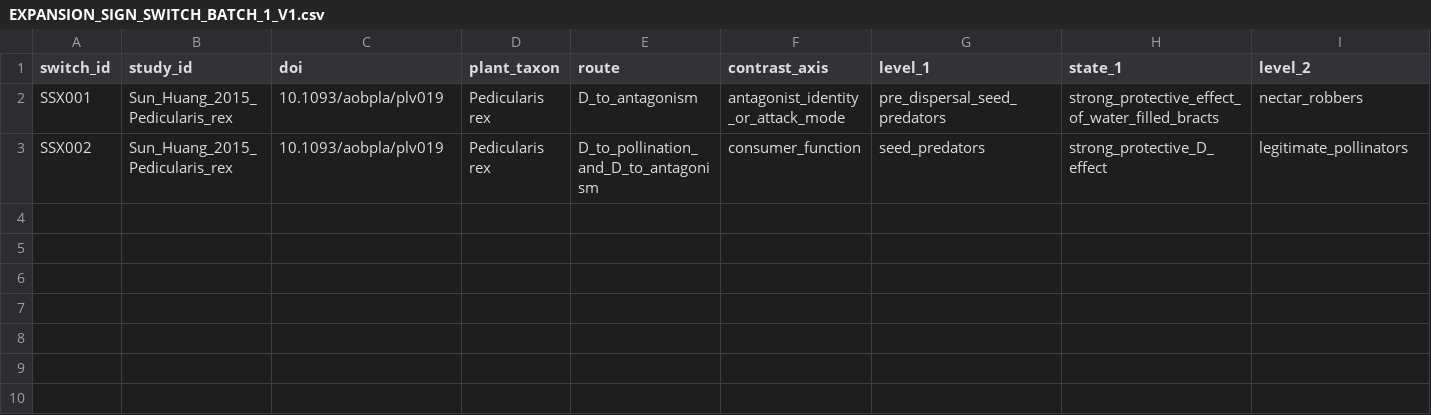
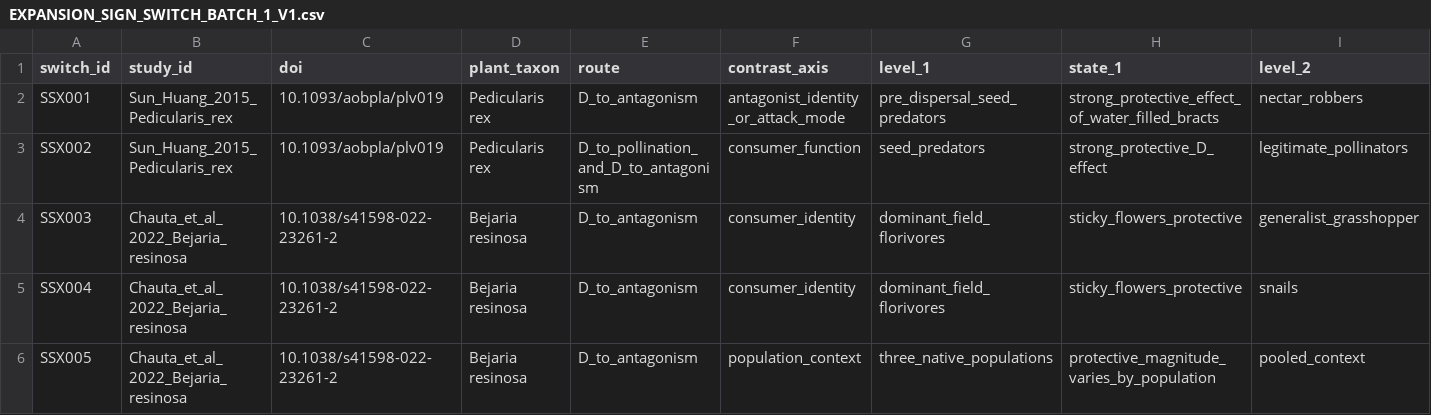
Before and after one commit to zuizui0223/bita, a CSV file: empirical/mechanism_pattern_synthesis/EXPANSION_SIGN_SWITCH_BATCH_1_V1.csv, drawn as a sheet; only a part is shown; rows hold the shown columns only; the diff names each change by its address in the sheet, - before the commit and + after, or states it on an @@ line.

Commit message:
Add Bejaria consumer and population context states

```diff
--- a/empirical/mechanism_pattern_synthesis/EXPANSION_SIGN_SWITCH_BATCH_1_V1.csv
+++ b/empirical/mechanism_pattern_synthesis/EXPANSION_SIGN_SWITCH_BATCH_1_V1.csv
+row 4: SSX003 | Chauta_et_al_2022_Bejaria_resinosa | 10.1038/s41598-022-23261-2 | Bejaria resinosa | D_to_antagonism | consumer_identity | dominant_field_florivores | sticky_flowers_protective | generalist_grasshopper
+row 5: SSX004 | Chauta_et_al_2022_Bejaria_resinosa | 10.1038/s41598-022-23261-2 | Bejaria resinosa | D_to_antagonism | consumer_identity | dominant_field_florivores | sticky_flowers_protective | snails
+row 6: SSX005 | Chauta_et_al_2022_Bejaria_resinosa | 10.1038/s41598-022-23261-2 | Bejaria resinosa | D_to_antagonism | population_context | three_native_populations | protective_magnitude_varies_by_population | pooled_context
```
